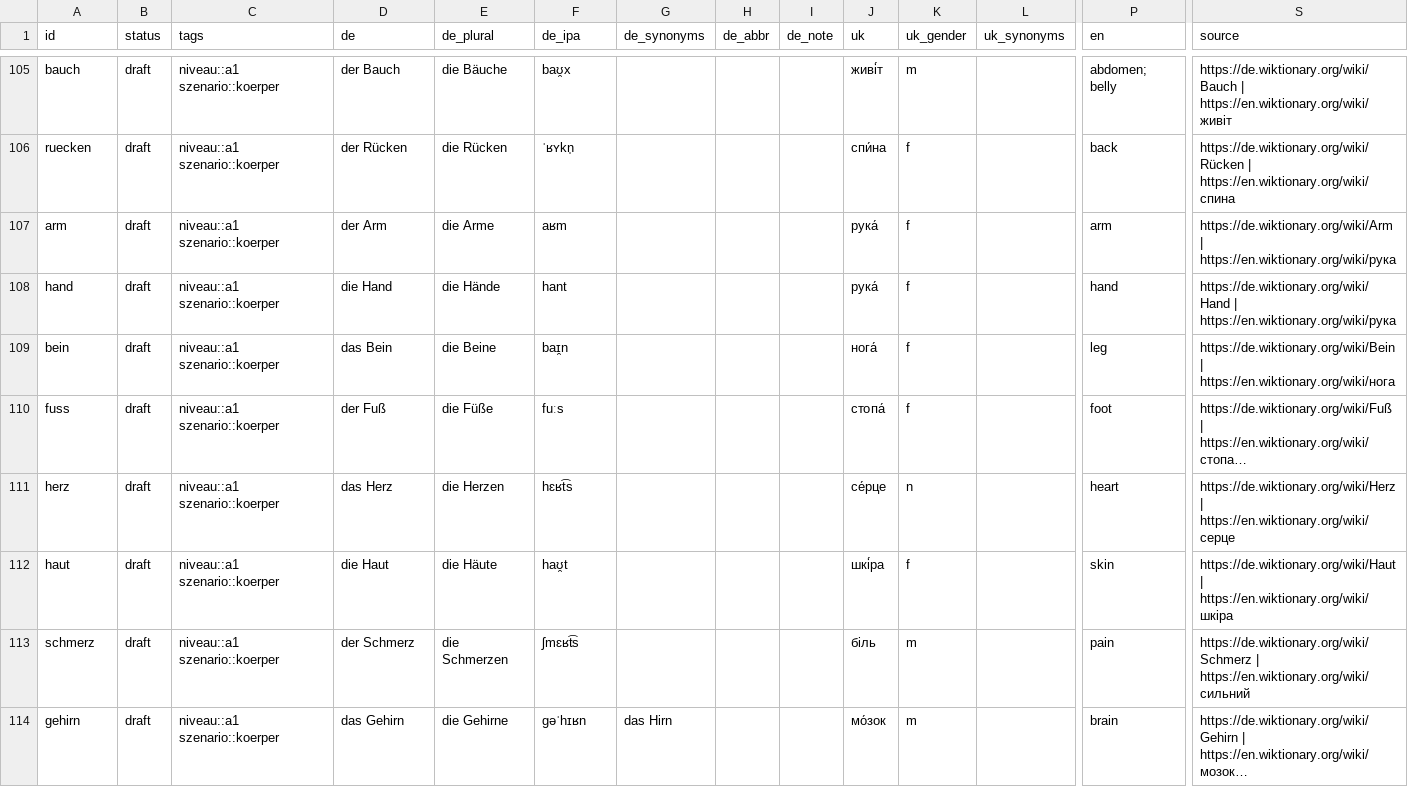
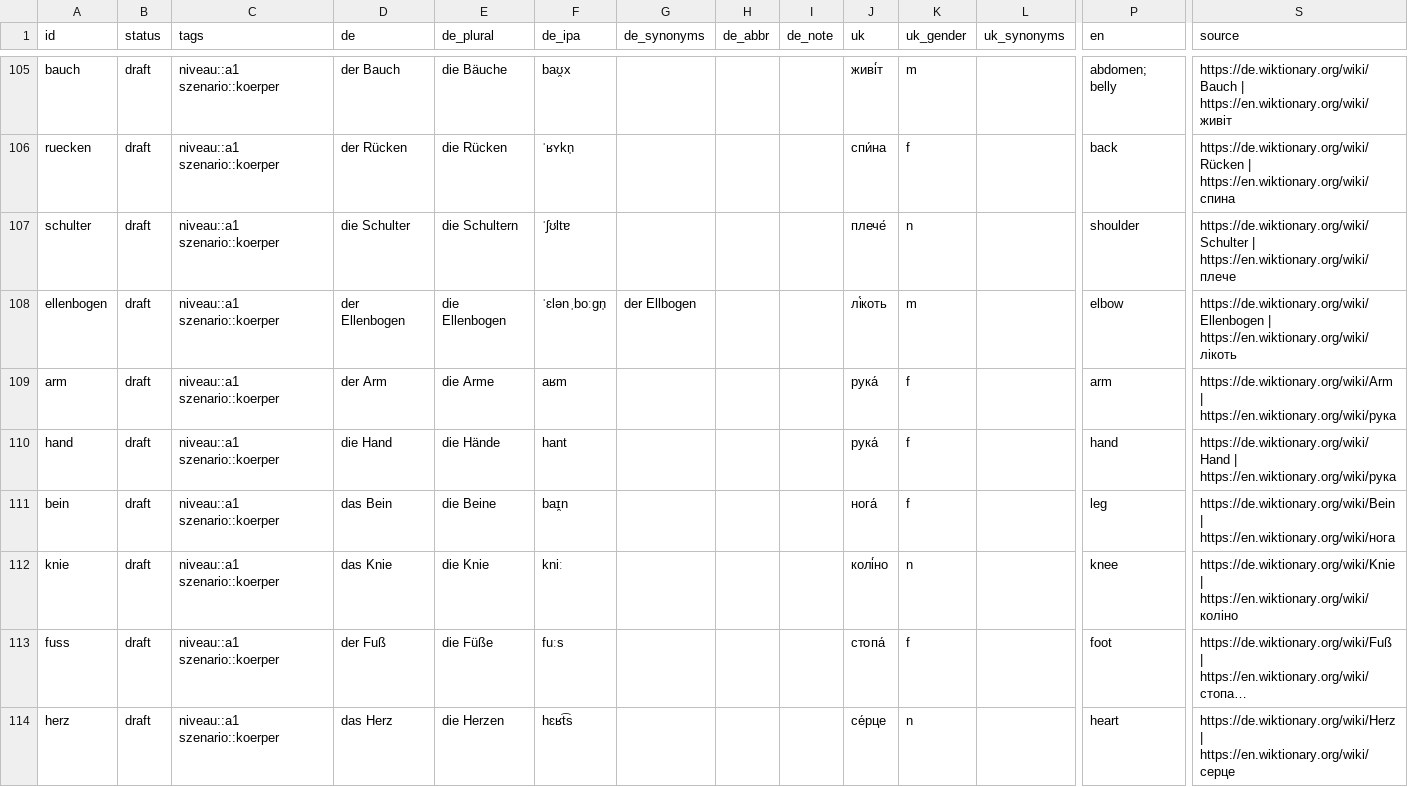
Before and after one commit to Brar/Ukrainisch, a TSV file: vocab/alltag.tsv, drawn as a sheet; only a part is shown, gaps mark what is left out; the shorter side is filled out with more unchanged rows; long unchanged cells end in …; rows hold the shown columns only; the diff names each change by its address in the sheet, - before the commit and + after, or states it on an @@ line.

```diff
--- a/vocab/alltag.tsv
+++ b/vocab/alltag.tsv
+row 107: schulter | draft | niveau::a1 szenario::koerper | die Schulter | die Schultern | ˈʃʊltɐ |  |  |  | плече́ | n |  | shoulder | https://de.wiktionary.org/wiki/Schulter | https://en.wiktionary.org/wiki/плече
+row 108: ellenbogen | draft | niveau::a1 szenario::koerper | der Ellenbogen | die Ellenbogen | ˈɛlənˌboːɡn̩ | der Ellbogen |  |  | лі́коть | m |  | elbow | https://de.wiktionary.org/wiki/Ellenbogen | https://en.wiktionary.org/wiki/лікоть
+row 112: knie | draft | niveau::a1 szenario::koerper | das Knie | die Knie | kniː |  |  |  | колі́но | n |  | knee | https://de.wiktionary.org/wiki/Knie | https://en.wiktionary.org/wiki/коліно
```
